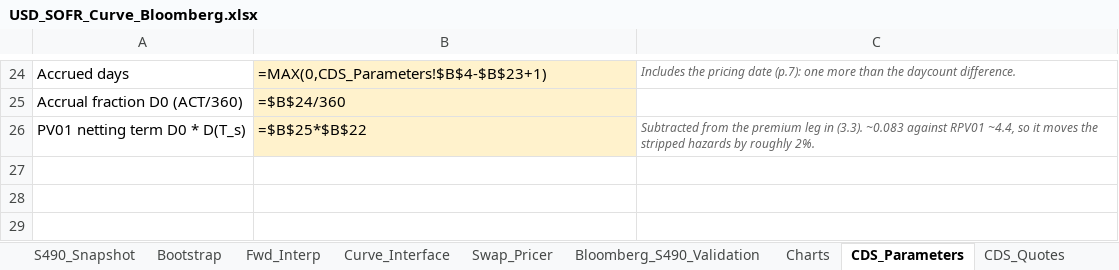
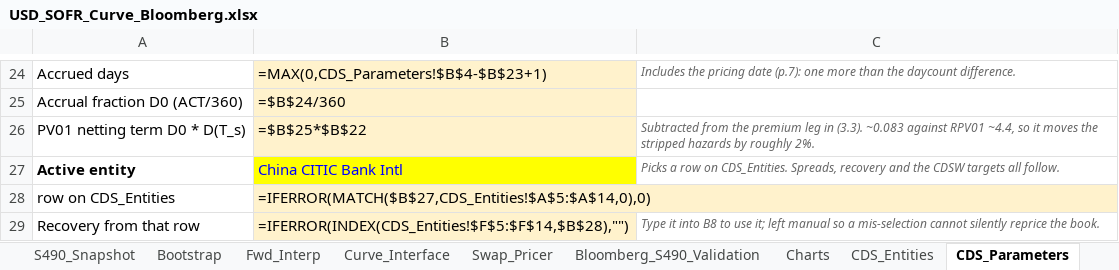
Before and after one commit to nl2992/usd-sofr-curve, an Excel workbook: bloomberg/USD_SOFR_Curve_Bloomberg.xlsx, sheet CDS_Parameters, drawn as a sheet; only a part is shown, gaps mark what is left out; values as stored, in another font and other column widths than the file's, no borders; formulas without a stored value are shown as written; the diff names each change by its address in the sheet, - before the commit and + after, or states it on an @@ line.

```diff
--- a/bloomberg/USD_SOFR_Curve_Bloomberg.xlsx (sheet CDS_Parameters)
+++ b/bloomberg/USD_SOFR_Curve_Bloomberg.xlsx (sheet CDS_Parameters)
+sheet tab: CDS_Entities
+row 27: Active entity | China CITIC Bank Intl | Picks a row on CDS_Entities. Spreads, recovery and the CDSW targets all follow.
+row 28: row on CDS_Entities | =IFERROR(MATCH($B$27,CDS_Entities!$A$5:$A$14,0),0)
+row 29: Recovery from that row | =IFERROR(INDEX(CDS_Entities!$F$5:$F$14,$B$28),"") | Type it into B8 to use it; left manual so a mis-selection cannot silently reprice the book.
```
Also changed, not shown: sheet CDS_Pricer, sheet CDS_Quotes.
